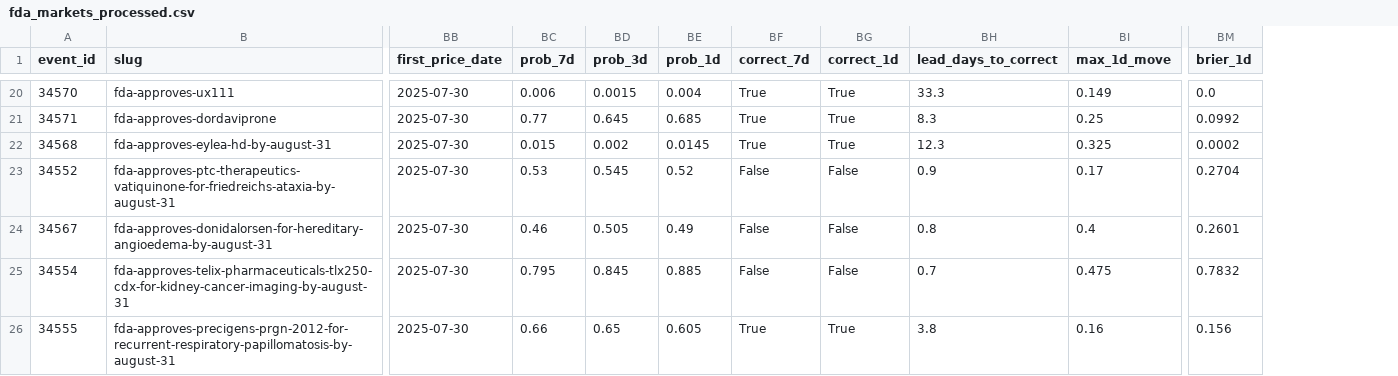
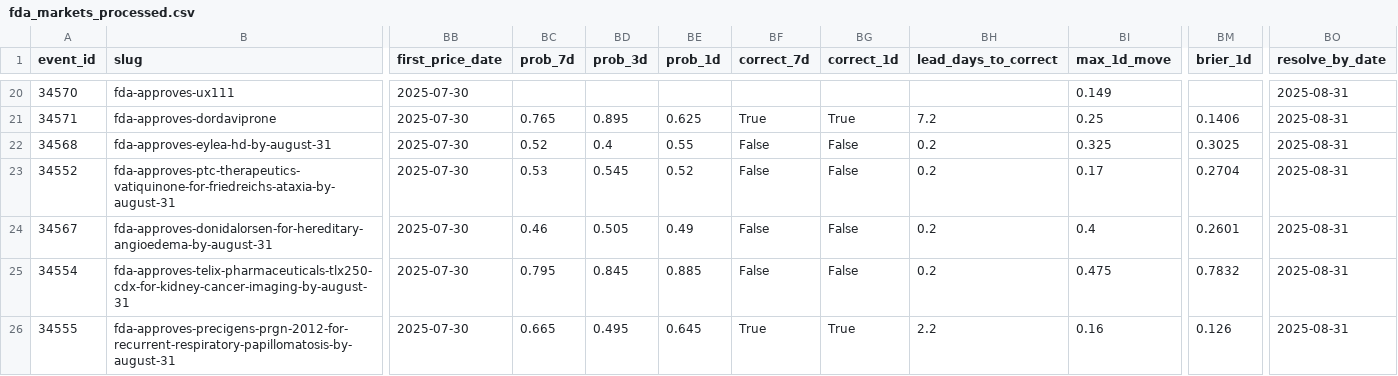
Before and after one commit to realakshayk1/fda-markets, a CSV file: fda_markets_processed.csv, drawn as a sheet; only a part is shown, gaps mark what is left out; the diff covers the shown part only; the diff names each change by its address in the sheet, - before the commit and + after, or states it on an @@ line.

```diff
--- a/fda_markets_processed.csv
+++ b/fda_markets_processed.csv
+column BO (resolve_by_date), rows 20-26: all 2025-08-31
-BC20 (prob_7d): 0.006
+BC20 (prob_7d): (empty)
-BD20 (prob_3d): 0.0015
+BD20 (prob_3d): (empty)
-BE20 (prob_1d): 0.004
+BE20 (prob_1d): (empty)
-BF20 (correct_7d): True
+BF20 (correct_7d): (empty)
-BG20 (correct_1d): True
+BG20 (correct_1d): (empty)
-BH20 (lead_days_to_correct): 33.3
+BH20 (lead_days_to_correct): (empty)
-BM20 (brier_1d): 0.0
+BM20 (brier_1d): (empty)
-BC21 (prob_7d): 0.77
+BC21 (prob_7d): 0.765
-BD21 (prob_3d): 0.645
+BD21 (prob_3d): 0.895
-BE21 (prob_1d): 0.685
+BE21 (prob_1d): 0.625
-BH21 (lead_days_to_correct): 8.3
+BH21 (lead_days_to_correct): 7.2
-BM21 (brier_1d): 0.0992
+BM21 (brier_1d): 0.1406
-BC22 (prob_7d): 0.015
+BC22 (prob_7d): 0.52
-BD22 (prob_3d): 0.002
+BD22 (prob_3d): 0.4
-BE22 (prob_1d): 0.0145
+BE22 (prob_1d): 0.55
-BF22 (correct_7d): True
+BF22 (correct_7d): False
-BG22 (correct_1d): True
+BG22 (correct_1d): False
-BH22 (lead_days_to_correct): 12.3
+BH22 (lead_days_to_correct): 0.2
-BM22 (brier_1d): 0.0002
+BM22 (brier_1d): 0.3025
-BH23 (lead_days_to_correct): 0.9
+BH23 (lead_days_to_correct): 0.2
-BH24 (lead_days_to_correct): 0.8
+BH24 (lead_days_to_correct): 0.2
-BH25 (lead_days_to_correct): 0.7
+BH25 (lead_days_to_correct): 0.2
-BC26 (prob_7d): 0.66
+BC26 (prob_7d): 0.665
-BD26 (prob_3d): 0.65
+BD26 (prob_3d): 0.495
-BE26 (prob_1d): 0.605
+BE26 (prob_1d): 0.645
-BH26 (lead_days_to_correct): 3.8
+BH26 (lead_days_to_correct): 2.2
-BM26 (brier_1d): 0.156
+BM26 (brier_1d): 0.126
```
Also changed, not shown: 105 edited cells elsewhere in this file, 13 other files.
